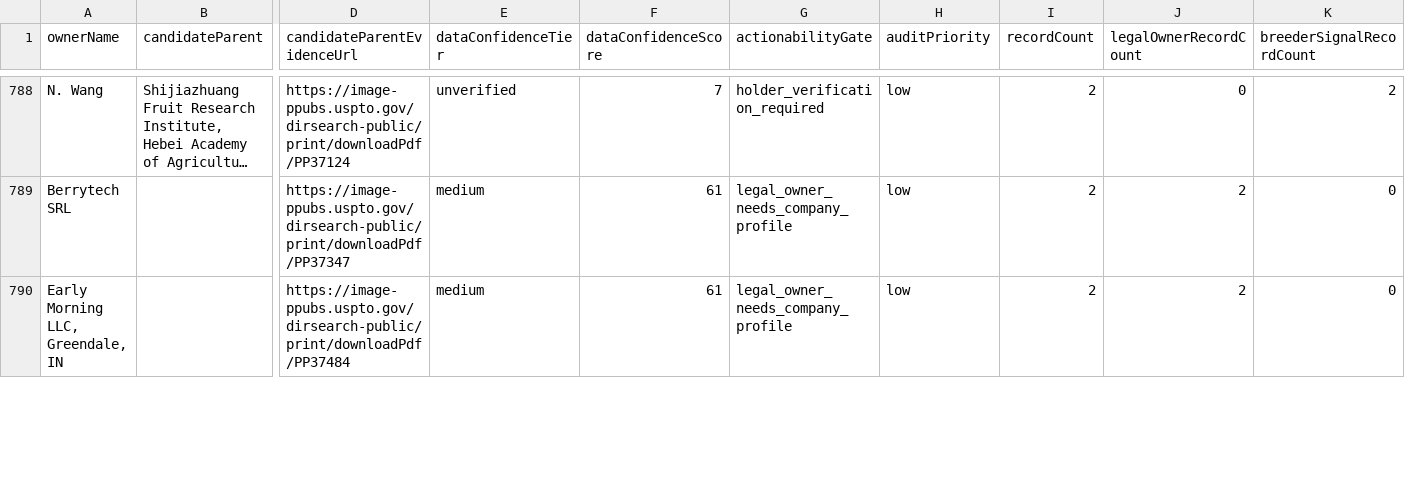
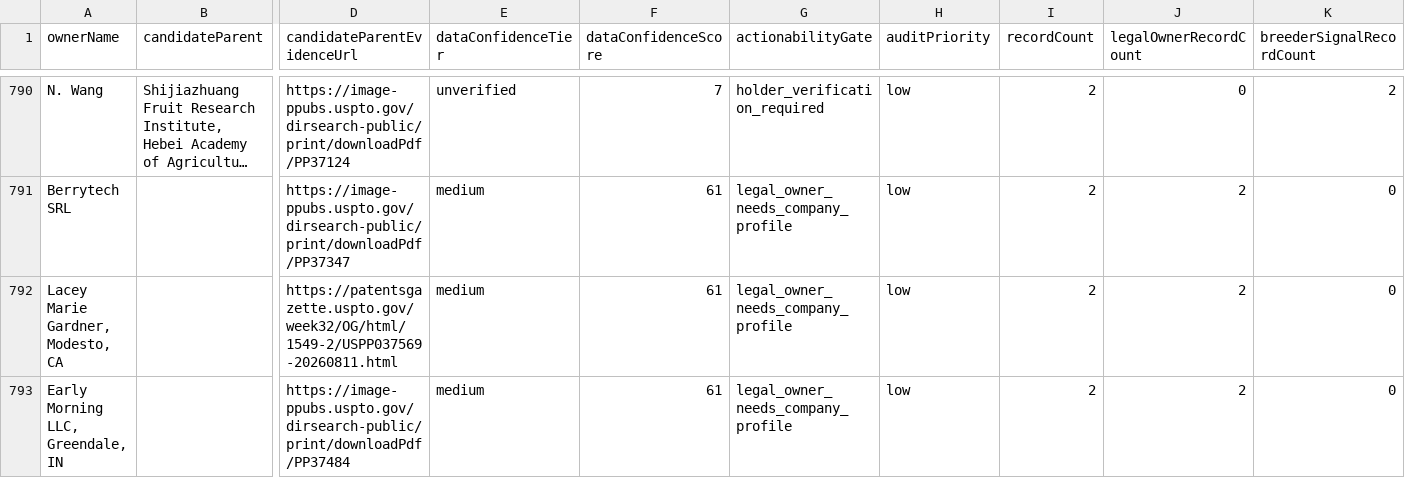
Before and after one commit to henryatkeson/Plant-Patent-Dashboard, a CSV file: data/rollup_review_queue.csv, drawn as a sheet; only a part is shown, gaps mark what is left out; long unchanged cells end in …; rows hold the shown columns only; the diff covers the shown part only; the diff names each change by its address in the sheet, - before the commit and + after, or states it on an @@ line.

```diff
--- a/data/rollup_review_queue.csv
+++ b/data/rollup_review_queue.csv
+row 792: Lacey Marie Gardner, Modesto, CA |  | https://patentsgazette.uspto.gov/week32/OG/html/1549-2/USPP037569-20260811.html | medium | 61 | legal_owner_needs_company_profile | low | 2 | 2 | 0
```
Also changed, not shown: 8 added rows, 4 removed rows and 21 edited cells elsewhere in this file, data/company_site_probe.csv, data/profile_evidence_probe.csv, 15 other files.
